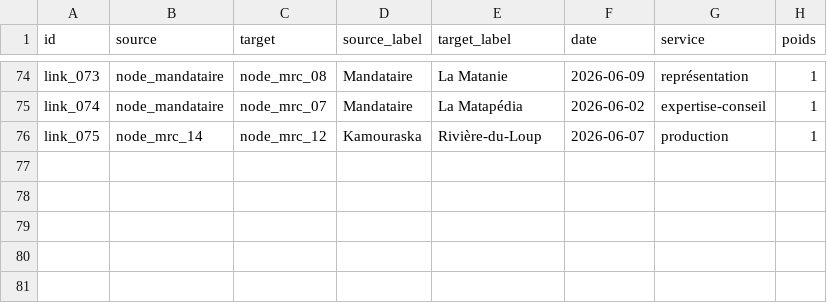
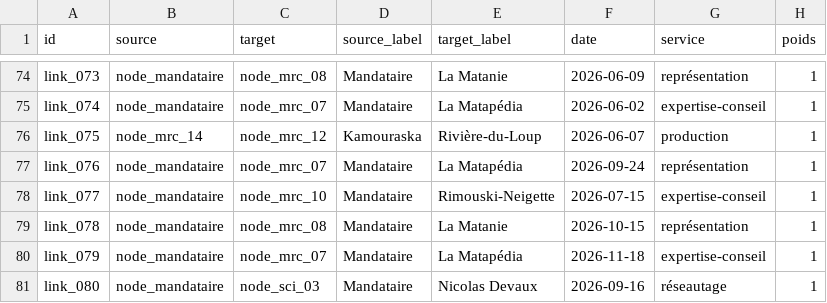
Before and after one commit to ICayer/de_la_classe_au_territoire, a CSV file: public/data/links.csv, drawn as a sheet; only a part is shown, gaps mark what is left out.

```diff
--- a/public/data/links.csv
+++ b/public/data/links.csv
@@ -76 +76,6 @@ link_074,node_mandataire,node_mrc_07,Mandataire,La Matapédia,2026-06-02,experti
 link_075,node_mrc_14,node_mrc_12,Kamouraska,Rivière-du-Loup,2026-06-07,production,1
+link_076,node_mandataire,node_mrc_07,Mandataire,La Matapédia,2026-09-24,représentation,1
+link_077,node_mandataire,node_mrc_10,Mandataire,Rimouski-Neigette,2026-07-15,expertise-conseil,1
+link_078,node_mandataire,node_mrc_08,Mandataire,La Matanie,2026-10-15,représentation,1
+link_079,node_mandataire,node_mrc_07,Mandataire,La Matapédia,2026-11-18,expertise-conseil,1
+link_080,node_mandataire,node_sci_03,Mandataire,Nicolas Devaux,2026-09-16,réseautage,1
```
Also changed, not shown: 1 other file.
